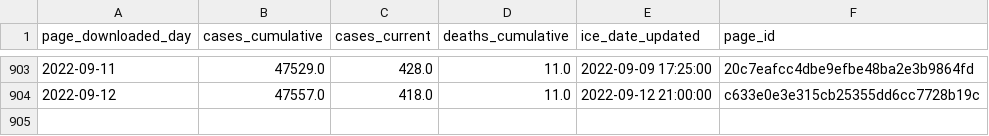
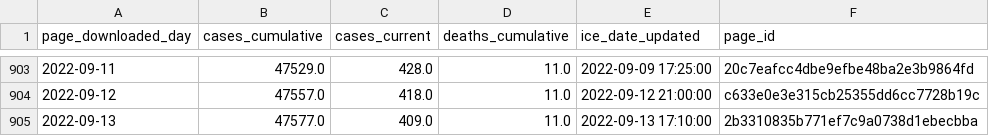
Before and after one commit to vera-institute/ice-detention-covid, a CSV file: data_daily/national_cases_daily.csv, drawn as a sheet; only a part is shown, gaps mark what is left out; the diff names each change by its address in the sheet, - before the commit and + after, or states it on an @@ line.

```diff
--- a/data_daily/national_cases_daily.csv
+++ b/data_daily/national_cases_daily.csv
+row 905: 2022-09-13 | 47577.0 | 409.0 | 11.0 | 2022-09-13 17:10:00 | 2b3310835b771ef7c9a0738d1ebecbba
```
Also changed, not shown: data_daily/national_population_daily.csv, data_daily/national_tests_daily.csv, 7 other files.
